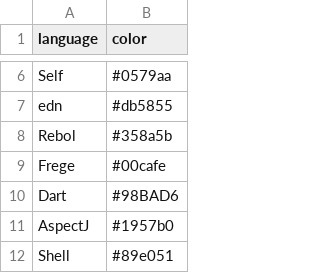
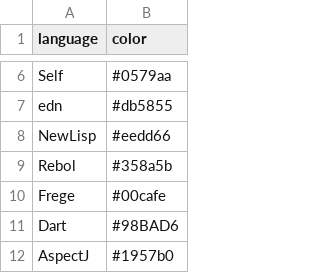
Before and after one commit to Diastro/github-colors, a CSV file: github-colors.csv, drawn as a sheet; only a part is shown, gaps mark what is left out; the shorter side is filled out with more unchanged rows; the diff names each change by its address in the sheet, - before the commit and + after, or states it on an @@ line.

```diff
--- a/github-colors.csv
+++ b/github-colors.csv
+row 8: NewLisp | #eedd66
```
Also changed, not shown: 1 other file.
